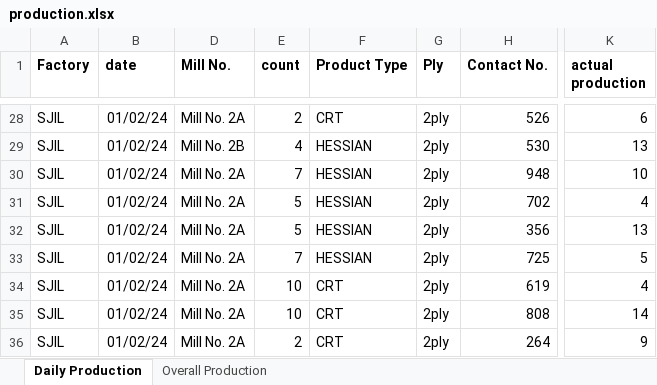
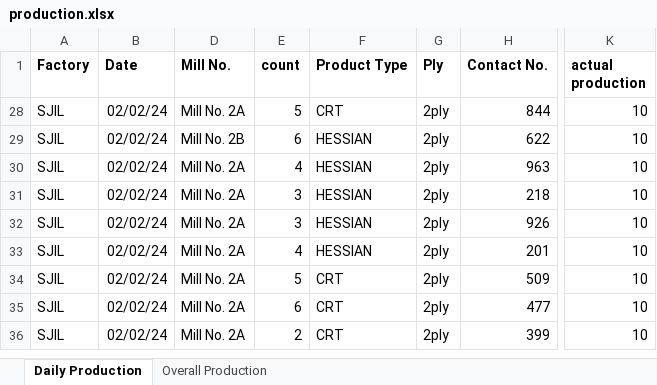
Before and after one commit to kmashfaque/dashboard, an Excel workbook: production.xlsx, sheet Daily Production, drawn as a sheet; only a part is shown, gaps mark what is left out; values as stored, in another font and other column widths than the file's, no borders; the diff covers the shown part only; the diff names each change by its address in the sheet, - before the commit and + after, or states it on an @@ line.

```diff
--- a/production.xlsx (sheet Daily Production)
+++ b/production.xlsx (sheet Daily Production)
-B1: date
+B1: Date
-B28:B36 (Date): 01/02/24
+B28:B36 (Date): 02/02/24
-E28 (count): 2
+E28 (count): 5
-H28 (Contact No.): 526
+H28 (Contact No.): 844
-K28 (actual production): 6
+K28 (actual production): 10
-E29 (count): 4
+E29 (count): 6
-H29 (Contact No.): 530
+H29 (Contact No.): 622
-K29 (actual production): 13
+K29 (actual production): 10
-E30 (count): 7
+E30 (count): 4
-H30 (Contact No.): 948
+H30 (Contact No.): 963
-E31:E32 (count): 5
+E31:E32 (count): 3
-H31 (Contact No.): 702
+H31 (Contact No.): 218
-K31 (actual production): 4
+K31 (actual production): 10
-H32 (Contact No.): 356
+H32 (Contact No.): 926
-K32 (actual production): 13
+K32 (actual production): 10
-E33 (count): 7
+E33 (count): 4
-H33 (Contact No.): 725
+H33 (Contact No.): 201
-K33 (actual production): 5
+K33 (actual production): 10
-E34 (count): 10
+E34 (count): 5
-H34 (Contact No.): 619
+H34 (Contact No.): 509
-K34 (actual production): 4
+K34 (actual production): 10
-E35 (count): 10
+E35 (count): 6
-H35 (Contact No.): 808
+H35 (Contact No.): 477
-K35 (actual production): 14
+K35 (actual production): 10
-H36 (Contact No.): 264
+H36 (Contact No.): 399
-K36 (actual production): 9
+K36 (actual production): 10
```
Also changed, not shown: 26 removed rows elsewhere in this sheet, sheet Overall Production, formulas that keep their value, hidden cells, HandsPerTon.xlsx, Stocks.xlsx, 2 other files.
